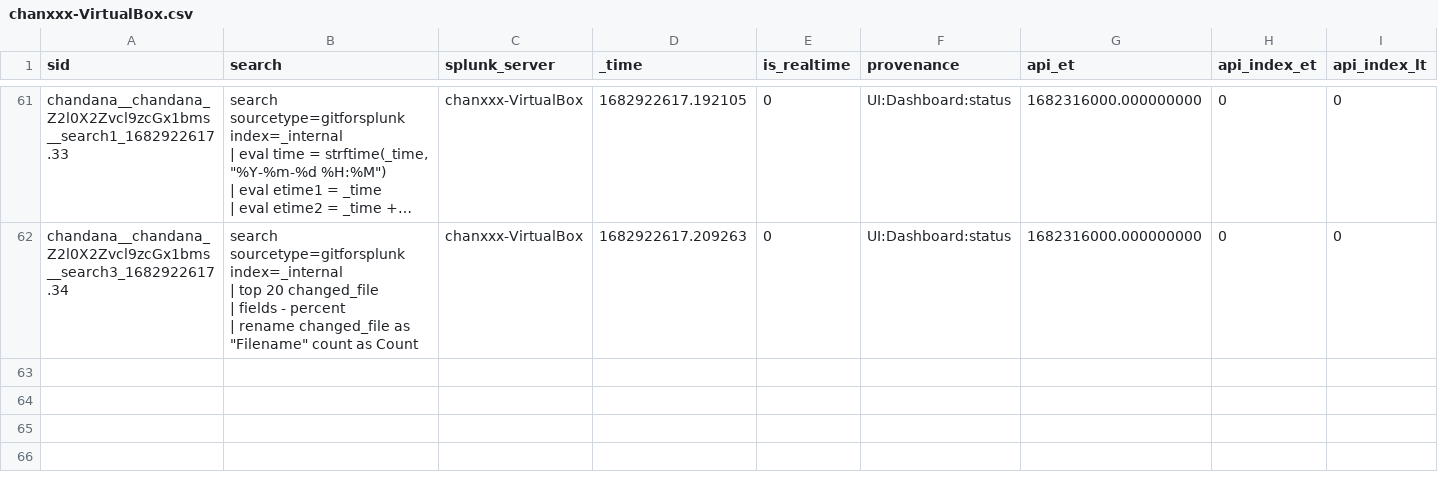
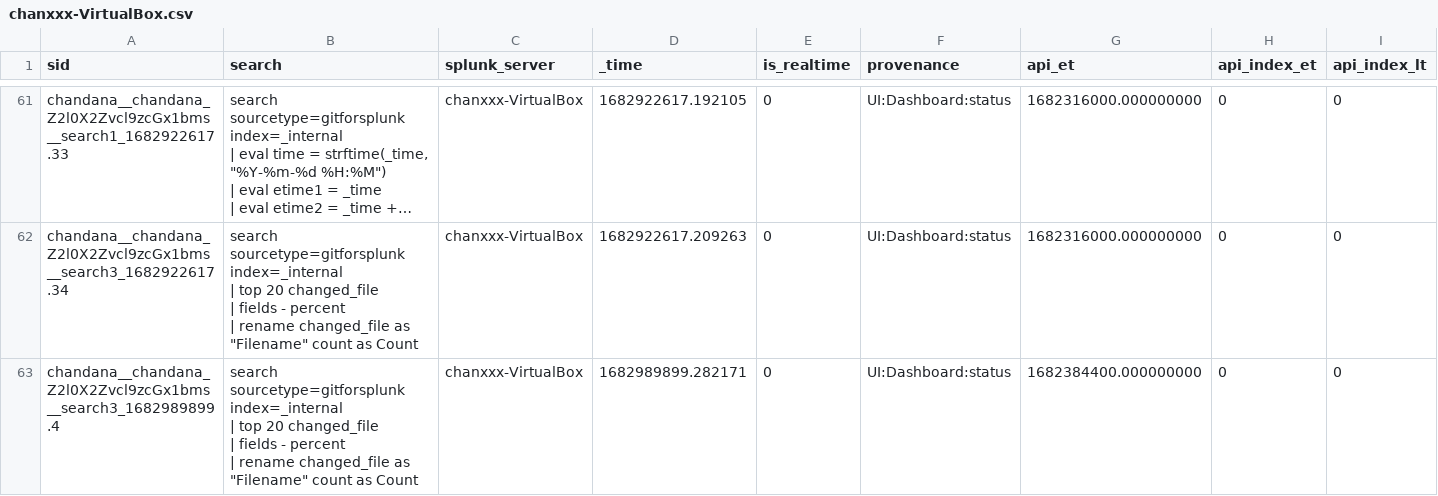
Before and after one commit to chanxxx1912/version_controll_splunk, a CSV file: users/chandana/git_for_splunk/history/chanxxx-VirtualBox.csv, drawn as a sheet; only a part is shown, gaps mark what is left out; long unchanged cells end in …; rows hold the shown columns only; ↵ is a line break in a cell; the diff covers the shown part only; the diff names each change by its address in the sheet, - before the commit and + after, or states it on an @@ line.

```diff
--- a/users/chandana/git_for_splunk/history/chanxxx-VirtualBox.csv
+++ b/users/chandana/git_for_splunk/history/chanxxx-VirtualBox.csv
+row 63: chandana__chandana_Z2l0X2Zvcl9zcGx1bms__search3_1682989899.4 | search sourcetype=gitforsplunk index=_internal ↵ | top 20 changed_file ↵ | fields - percent ↵ | rename changed_file as "Filename" count as Count | chanxxx-VirtualBox | 1682989899.282171 | 0 | UI:Dashboard:status | 1682384400.000000000 | 0 | 0
```
Also changed, not shown: 1 added row elsewhere in this file.
